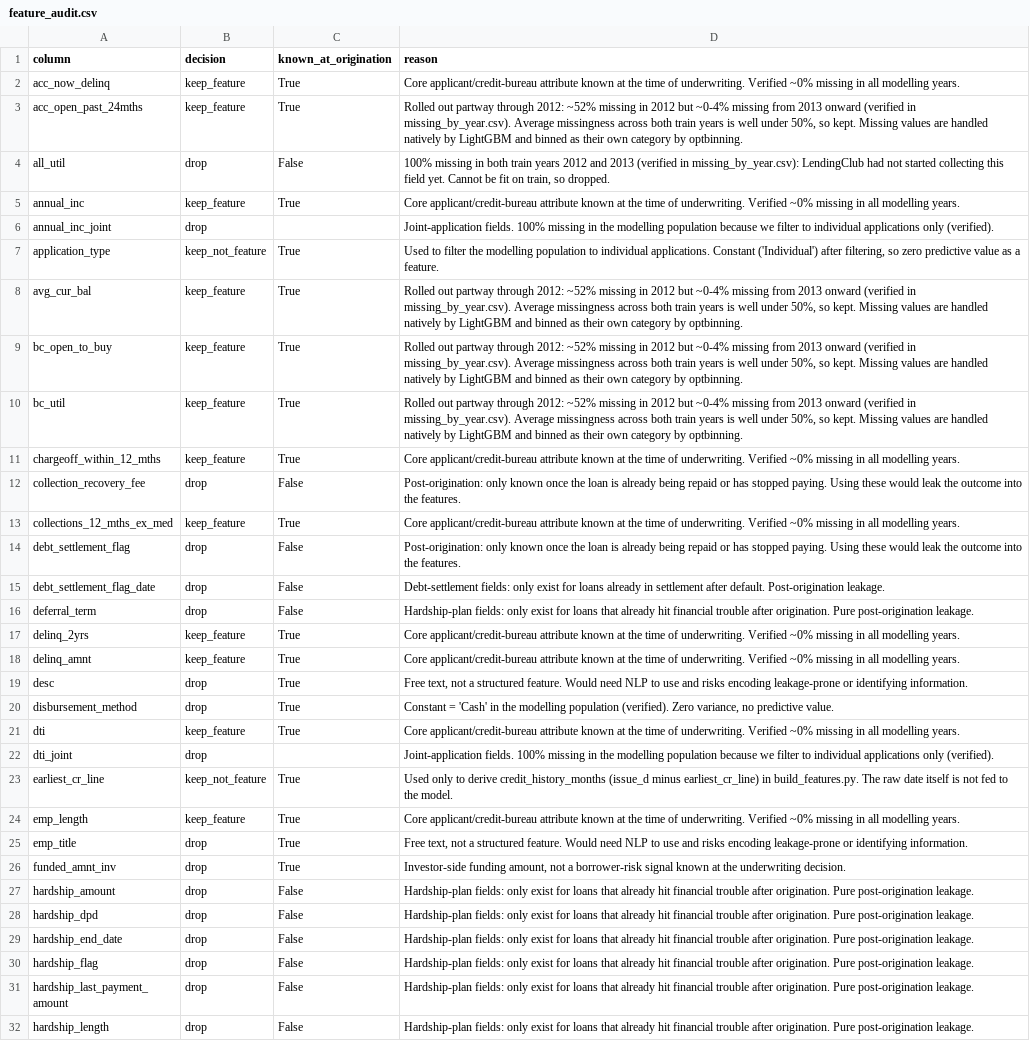
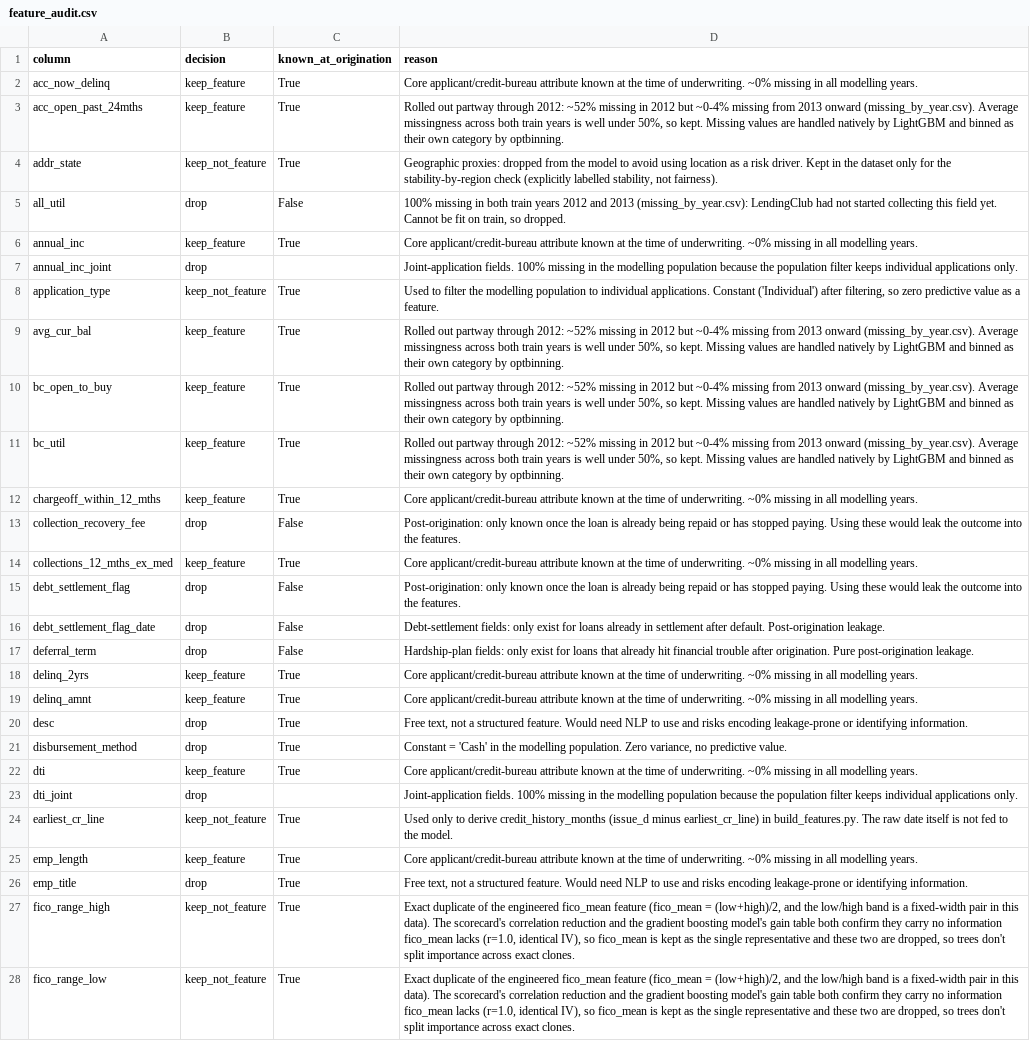
Before and after one commit to Niveditha-04/Credit-Default-Risk-Engine, a CSV file: reports/metrics/feature_audit.csv, drawn as a sheet; only a part is shown; the shorter side is filled out with more unchanged rows; addresses are those after the commit; the diff covers the shown part only; the diff names each change by its address in the sheet, - before the commit and + after, or states it on an @@ line.

```diff
--- a/reports/metrics/feature_audit.csv
+++ b/reports/metrics/feature_audit.csv
-D2 (reason): …of underwriting. Verified ~0% missing…
+D2 (reason): …of underwriting. ~0% missing…
-D3 (reason): …2013 onward (verified in missing_by_year.csv). Average missingness…
+D3 (reason): …2013 onward (missing_by_year.csv). Average missingness…
+row 4: addr_state | keep_not_feature | True | Geographic proxies: dropped from the model to avoid using location as a risk driver. Kept in the dataset only for the stability-by-region check (explicitly labelled stability, not fairness).
-D5 (reason): …and 2013 (verified in missing_by_year.csv): LendingClub had…
+D5 (reason): …and 2013 (missing_by_year.csv): LendingClub had…
-D6 (reason): …of underwriting. Verified ~0% missing…
+D6 (reason): …of underwriting. ~0% missing…
-D7 (reason): …population because we filter to individual applications only (verified).
+D7 (reason): …population because the population filter keeps individual applications only.
-D9:D11 (reason): …2013 onward (verified in missing_by_year.csv). Average missingness…
+D9:D11 (reason): …2013 onward (missing_by_year.csv). Average missingness…
-D12 (reason): …of underwriting. Verified ~0% missing…
+D12 (reason): …of underwriting. ~0% missing…
-D14 (reason): …of underwriting. Verified ~0% missing…
+D14 (reason): …of underwriting. ~0% missing…
-D18:D19 (reason): …of underwriting. Verified ~0% missing…
+D18:D19 (reason): …of underwriting. ~0% missing…
-D21 (reason): …the modelling population (verified). Zero variance,…
+D21 (reason): …the modelling population. Zero variance,…
-D22 (reason): …of underwriting. Verified ~0% missing…
+D22 (reason): …of underwriting. ~0% missing…
-D23 (reason): …population because we filter to individual applications only (verified).
+D23 (reason): …population because the population filter keeps individual applications only.
-D25 (reason): …of underwriting. Verified ~0% missing…
+D25 (reason): …of underwriting. ~0% missing…
+row 27: fico_range_high | keep_not_feature | True | Exact duplicate of the engineered fico_mean feature (fico_mean = (low+high)/2, and the low/high band is a fixed-width pair in this data). The scorecard's correlation reduction and the gradient boosting model's gain table both confirm they carry no information fico_mean lacks (r=1.0, identical IV), so fico_mean is kept as the single representative and these two are dropped, so trees don't split importance across exact clones.
+row 28: fico_range_low | keep_not_feature | True | Exact duplicate of the engineered fico_mean feature (fico_mean = (low+high)/2, and the low/high band is a fixed-width pair in this data). The scorecard's correlation reduction and the gradient boosting model's gain table both confirm they carry no information fico_mean lacks (r=1.0, identical IV), so fico_mean is kept as the single representative and these two are dropped, so trees don't split importance across exact clones.
```
Also changed, not shown: 6 added rows and 76 edited cells elsewhere in this file, config/allow_list.csv, 13 other files.
